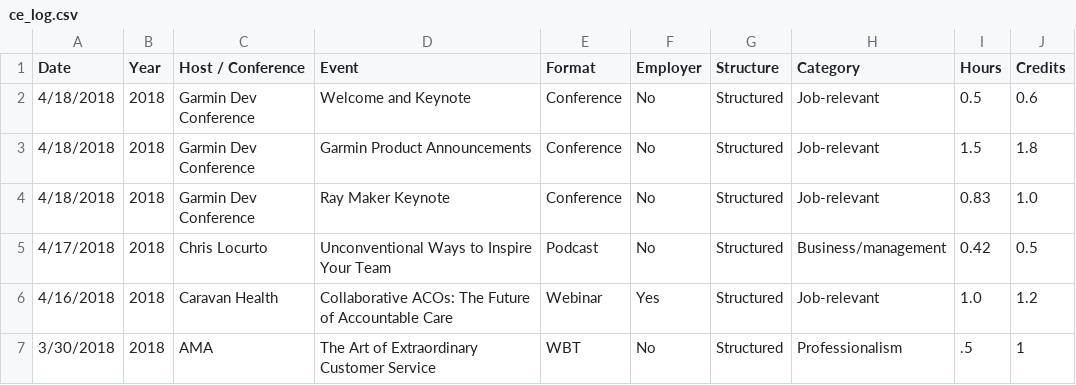
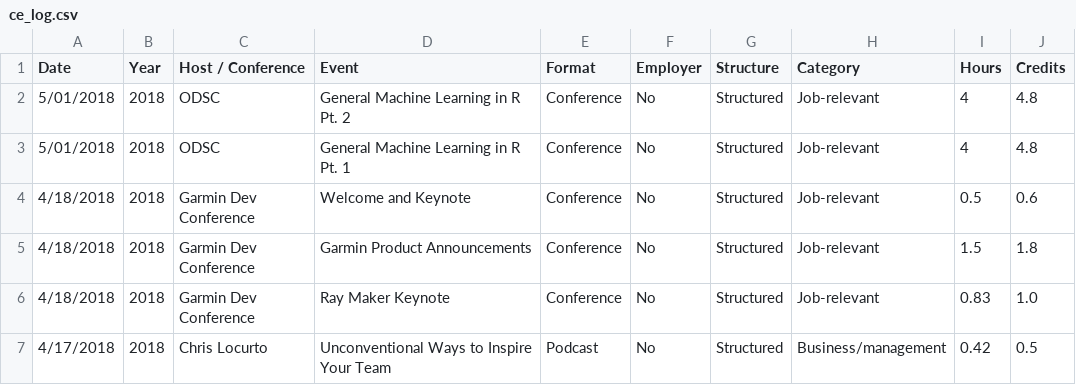
Before and after one commit to johnsug/continuing_ed, a CSV file: ce_log.csv, drawn as a sheet; only a part is shown; the shorter side is filled out with more unchanged rows.

Commit message:
Update ce_log.csv

```diff
--- a/ce_log.csv
+++ b/ce_log.csv
@@ -1,2 +1,4 @@
 Date,Year,Host / Conference,Event,Format,Employer,Structure,Category,Hours,Credits
+5/01/2018,2018,ODSC,General Machine Learning in R Pt. 2,Conference,No,Structured,Job-relevant,4,4.8
+5/01/2018,2018,ODSC,General Machine Learning in R Pt. 1,Conference,No,Structured,Job-relevant,4,4.8
 4/18/2018,2018,Garmin Dev Conference,Welcome and Keynote,Conference,No,Structured,Job-relevant,0.5,0.6
```
